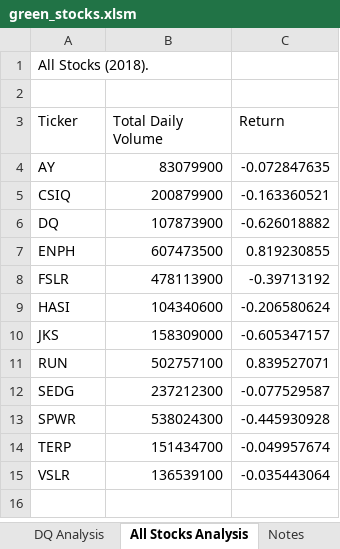
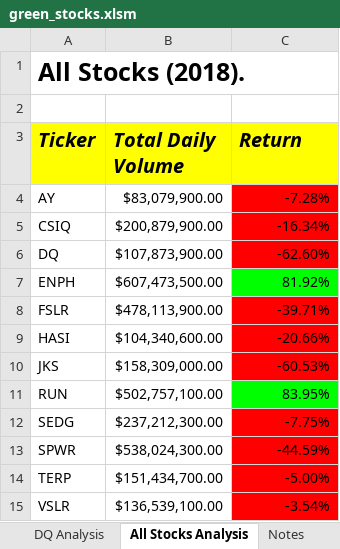
Before and after one commit to JCastro1986/stock-analysis, an Excel workbook: green_stocks.xlsm, sheet All Stocks Analysis, drawn as a sheet; values as stored, in another font and other column widths than the file's, no borders; the diff names each change by its address in the sheet, - before the commit and + after, or states it on an @@ line.

Commit message:
Pushing changes

```diff
--- a/green_stocks.xlsm (sheet All Stocks Analysis)
+++ b/green_stocks.xlsm (sheet All Stocks Analysis)
-A1 bold: off
+A1 bold: on, text size: larger
@@ A3:C3 fill: none → #FFFF00, bold: off → on, italic: off → on, text size: larger @@
-B4 (Total Daily Volume): 83079900
+B4 (Total Daily Volume): $83,079,900.00
-C4 (Return): -0.072847635
+C4 (Return): -7.28%
-C4:C6 fill: none
+C4:C6 fill: #FF0000
-B5 (Total Daily Volume): 200879900
+B5 (Total Daily Volume): $200,879,900.00
-C5 (Return): -0.163360521
+C5 (Return): -16.34%
-B6 (Total Daily Volume): 107873900
+B6 (Total Daily Volume): $107,873,900.00
-C6 (Return): -0.626018882
+C6 (Return): -62.60%
-B7 (Total Daily Volume): 607473500
+B7 (Total Daily Volume): $607,473,500.00
-C7 (Return): 0.819230855
+C7 (Return): 81.92%
-C7 fill: none
+C7 fill: #00FF00
-B8 (Total Daily Volume): 478113900
+B8 (Total Daily Volume): $478,113,900.00
-C8 (Return): -0.39713192
+C8 (Return): -39.71%
-C8:C10 fill: none
+C8:C10 fill: #FF0000
-B9 (Total Daily Volume): 104340600
+B9 (Total Daily Volume): $104,340,600.00
-C9 (Return): -0.206580624
+C9 (Return): -20.66%
-B10 (Total Daily Volume): 158309000
+B10 (Total Daily Volume): $158,309,000.00
-C10 (Return): -0.605347157
+C10 (Return): -60.53%
-B11 (Total Daily Volume): 502757100
+B11 (Total Daily Volume): $502,757,100.00
-C11 (Return): 0.839527071
+C11 (Return): 83.95%
-C11 fill: none
+C11 fill: #00FF00
-B12 (Total Daily Volume): 237212300
+B12 (Total Daily Volume): $237,212,300.00
-C12 (Return): -0.077529587
+C12 (Return): -7.75%
-C12:C15 fill: none
+C12:C15 fill: #FF0000
-B13 (Total Daily Volume): 538024300
+B13 (Total Daily Volume): $538,024,300.00
-C13 (Return): -0.445930928
+C13 (Return): -44.59%
-B14 (Total Daily Volume): 151434700
+B14 (Total Daily Volume): $151,434,700.00
-C14 (Return): -0.049957674
+C14 (Return): -5.00%
-B15 (Total Daily Volume): 136539100
+B15 (Total Daily Volume): $136,539,100.00
-C15 (Return): -0.035443064
+C15 (Return): -3.54%
```
Also changed, not shown: sheet Notes, other sheet tabs, charts or pictures.
